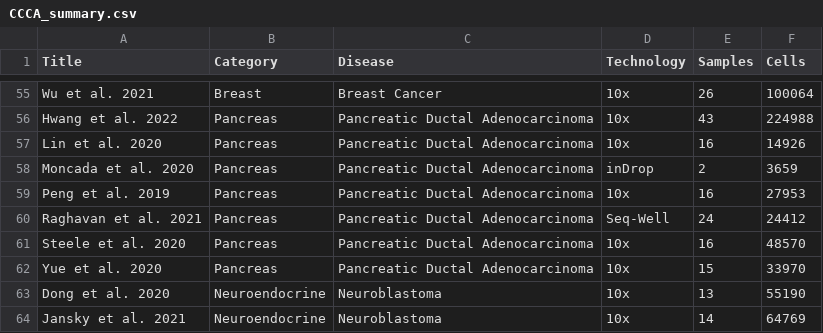
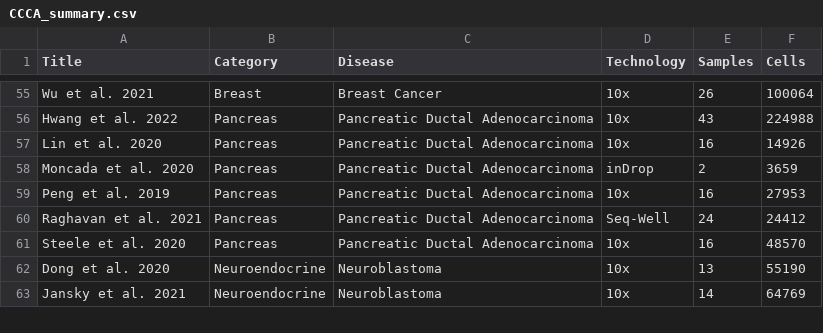
Before and after one commit to calebclayreagor/MesenCoder, a CSV file: data/CCCA_summary.csv, drawn as a sheet; only a part is shown, gaps mark what is left out.

Commit message:
Updated CCCA preprocessing and misc

```diff
--- a/data/CCCA_summary.csv
+++ b/data/CCCA_summary.csv
@@ -61,3 +61,2 @@ Raghavan et al. 2021	Pancreas	Pancreatic Ductal Adenocarcinoma	Seq-Well	24	24412
 Steele et al. 2020	Pancreas	Pancreatic Ductal Adenocarcinoma	10x	16	48570
-Yue et al. 2020	Pancreas	Pancreatic Ductal Adenocarcinoma	10x	15	33970
 Dong et al. 2020	Neuroendocrine	Neuroblastoma	10x	13	55190
```
Also changed, not shown: 13 other files.
